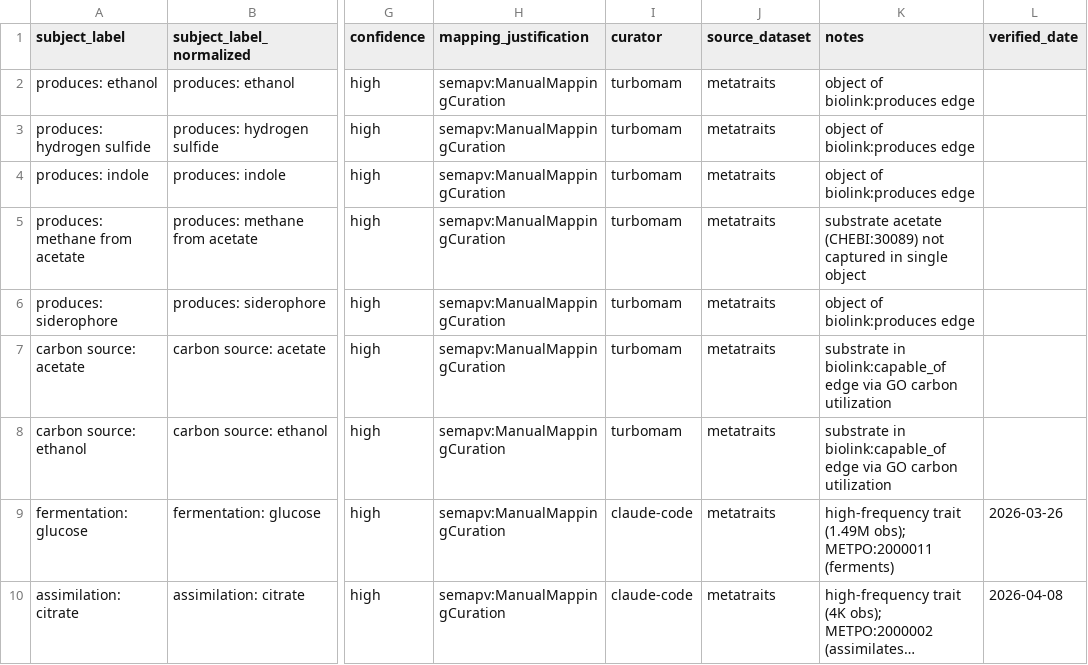
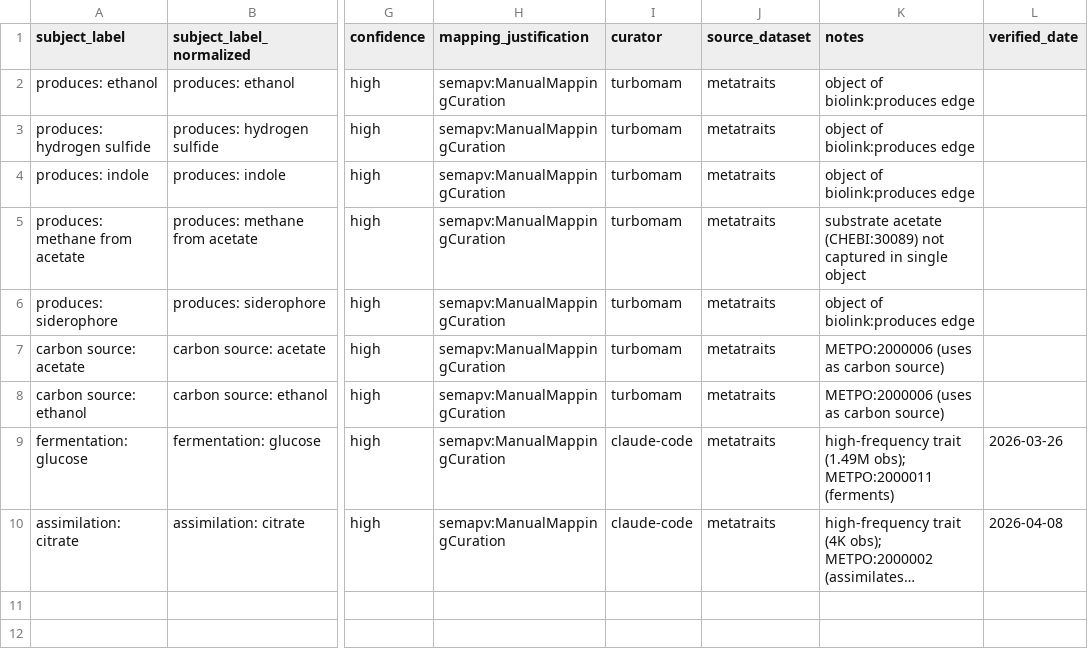
Before and after one commit to Knowledge-Graph-Hub/kg-microbe, a TSV file: kg_microbe/transform_utils/metatraits/mappings/chemical_mappings.tsv, drawn as a sheet; only a part is shown, gaps mark what is left out; long unchanged cells end in …; the diff names each change by its address in the sheet, - before the commit and + after, or states it on an @@ line.

```diff
--- a/kg_microbe/transform_utils/metatraits/mappings/chemical_mappings.tsv
+++ b/kg_microbe/transform_utils/metatraits/mappings/chemical_mappings.tsv
-K7:K8 (notes): substrate in biolink:capable_of edge via GO carbon utilization
+K7:K8 (notes): METPO:2000006 (uses as carbon source)
```
Also changed, not shown: 10 other files.
